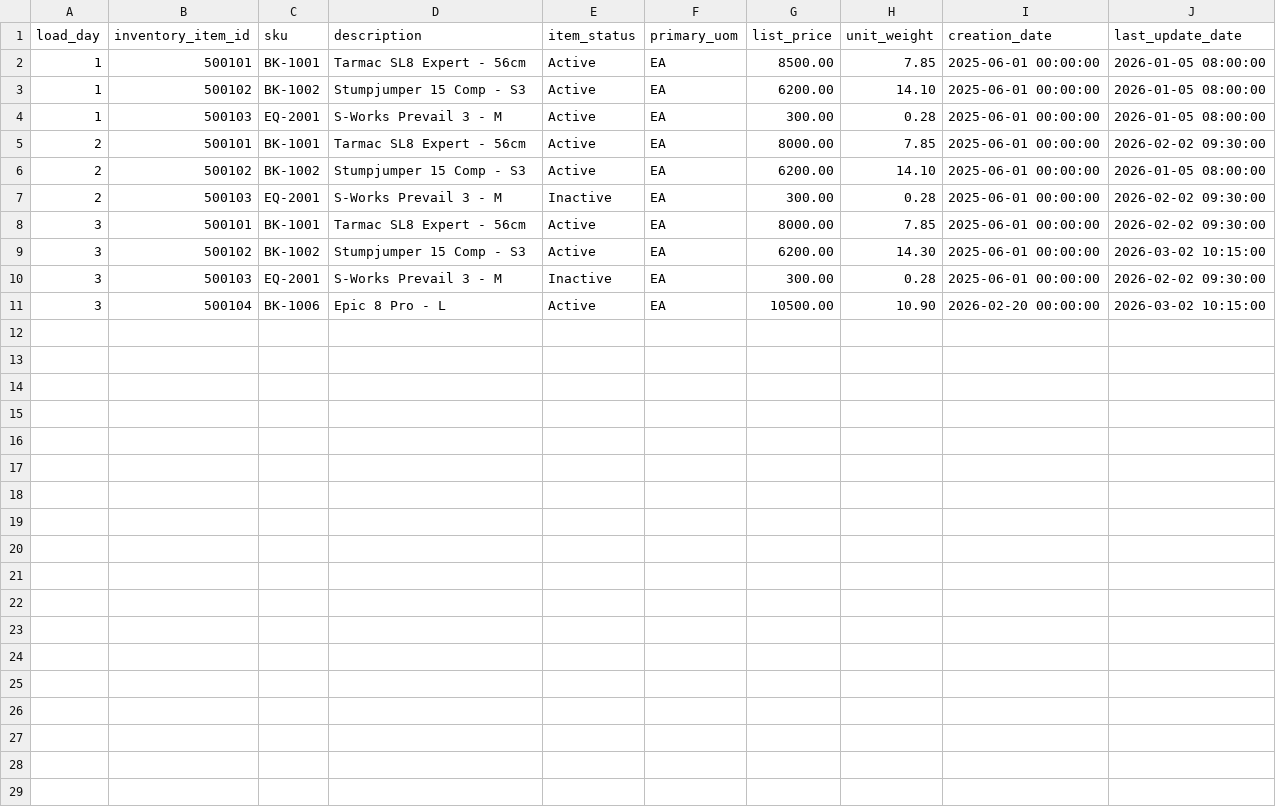
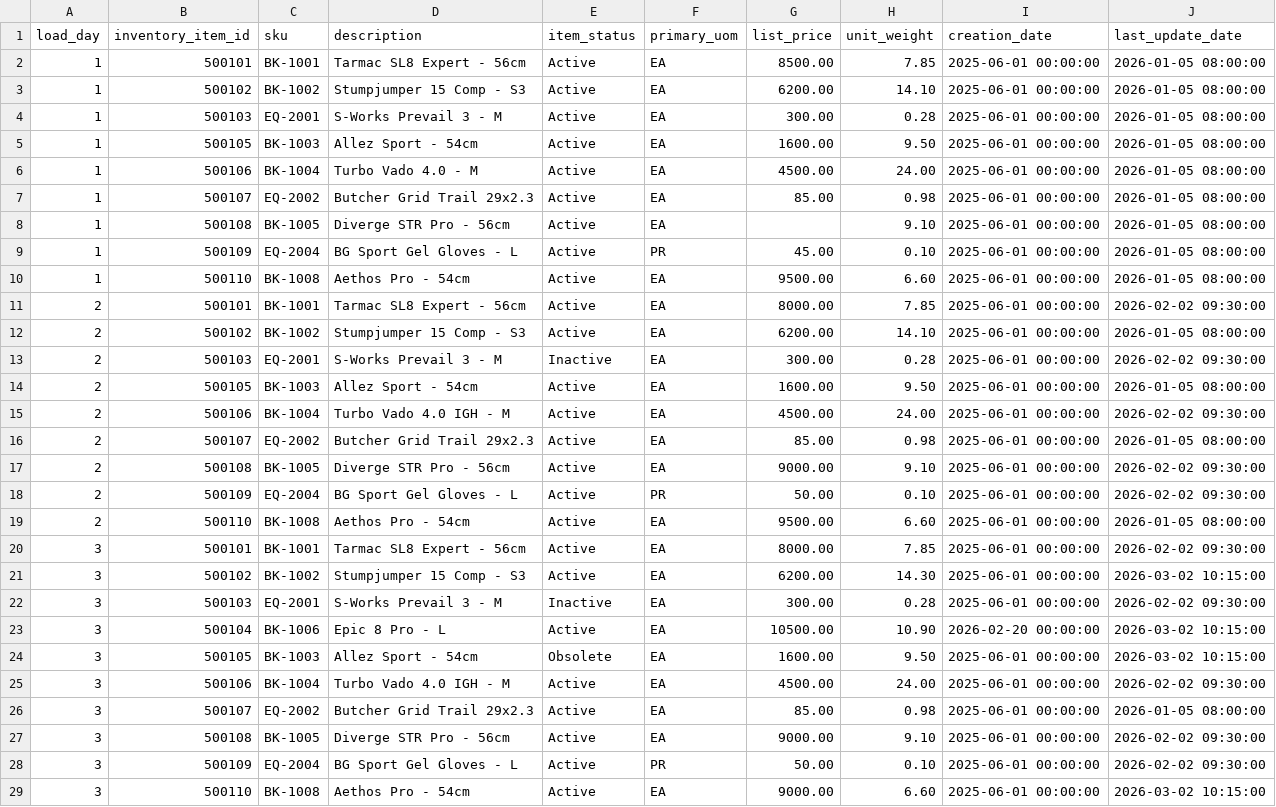
Before and after one commit to fahad-dbt/specialized_workshop, a CSV file: seeds/oracle_items.csv, drawn as a sheet; the diff names each change by its address in the sheet, - before the commit and + after, or states it on an @@ line.

```diff
--- a/seeds/oracle_items.csv
+++ b/seeds/oracle_items.csv
+row 5: 1 | 500105 | BK-1003 | Allez Sport - 54cm | Active | EA | 1600.00 | 9.50 | 2025-06-01 00:00:00 | 2026-01-05 08:00:00
+row 6: 1 | 500106 | BK-1004 | Turbo Vado 4.0 - M | Active | EA | 4500.00 | 24.00 | 2025-06-01 00:00:00 | 2026-01-05 08:00:00
+row 7: 1 | 500107 | EQ-2002 | Butcher Grid Trail 29x2.3 | Active | EA | 85.00 | 0.98 | 2025-06-01 00:00:00 | 2026-01-05 08:00:00
+row 8: 1 | 500108 | BK-1005 | Diverge STR Pro - 56cm | Active | EA |  | 9.10 | 2025-06-01 00:00:00 | 2026-01-05 08:00:00
+row 9: 1 | 500109 | EQ-2004 | BG Sport Gel Gloves - L | Active | PR | 45.00 | 0.10 | 2025-06-01 00:00:00 | 2026-01-05 08:00:00
+row 10: 1 | 500110 | BK-1008 | Aethos Pro - 54cm | Active | EA | 9500.00 | 6.60 | 2025-06-01 00:00:00 | 2026-01-05 08:00:00
+row 14: 2 | 500105 | BK-1003 | Allez Sport - 54cm | Active | EA | 1600.00 | 9.50 | 2025-06-01 00:00:00 | 2026-01-05 08:00:00
+row 15: 2 | 500106 | BK-1004 | Turbo Vado 4.0 IGH - M | Active | EA | 4500.00 | 24.00 | 2025-06-01 00:00:00 | 2026-02-02 09:30:00
+row 16: 2 | 500107 | EQ-2002 | Butcher Grid Trail 29x2.3 | Active | EA | 85.00 | 0.98 | 2025-06-01 00:00:00 | 2026-01-05 08:00:00
+row 17: 2 | 500108 | BK-1005 | Diverge STR Pro - 56cm | Active | EA | 9000.00 | 9.10 | 2025-06-01 00:00:00 | 2026-02-02 09:30:00
+row 18: 2 | 500109 | EQ-2004 | BG Sport Gel Gloves - L | Active | PR | 50.00 | 0.10 | 2025-06-01 00:00:00 | 2026-02-02 09:30:00
+row 19: 2 | 500110 | BK-1008 | Aethos Pro - 54cm | Active | EA | 9500.00 | 6.60 | 2025-06-01 00:00:00 | 2026-01-05 08:00:00
+row 24: 3 | 500105 | BK-1003 | Allez Sport - 54cm | Obsolete | EA | 1600.00 | 9.50 | 2025-06-01 00:00:00 | 2026-03-02 10:15:00
+row 25: 3 | 500106 | BK-1004 | Turbo Vado 4.0 IGH - M | Active | EA | 4500.00 | 24.00 | 2025-06-01 00:00:00 | 2026-02-02 09:30:00
+row 26: 3 | 500107 | EQ-2002 | Butcher Grid Trail 29x2.3 | Active | EA | 85.00 | 0.98 | 2025-06-01 00:00:00 | 2026-01-05 08:00:00
+row 27: 3 | 500108 | BK-1005 | Diverge STR Pro - 56cm | Active | EA | 9000.00 | 9.10 | 2025-06-01 00:00:00 | 2026-02-02 09:30:00
+row 28: 3 | 500109 | EQ-2004 | BG Sport Gel Gloves - L | Active | PR | 50.00 | 0.10 | 2025-06-01 00:00:00 | 2026-02-02 09:30:00
+row 29: 3 | 500110 | BK-1008 | Aethos Pro - 54cm | Active | EA | 9000.00 | 6.60 | 2025-06-01 00:00:00 | 2026-03-02 10:15:00
```
Also changed, not shown: seeds/mpl_bikes.csv, seeds/mpl_equipment.csv.
